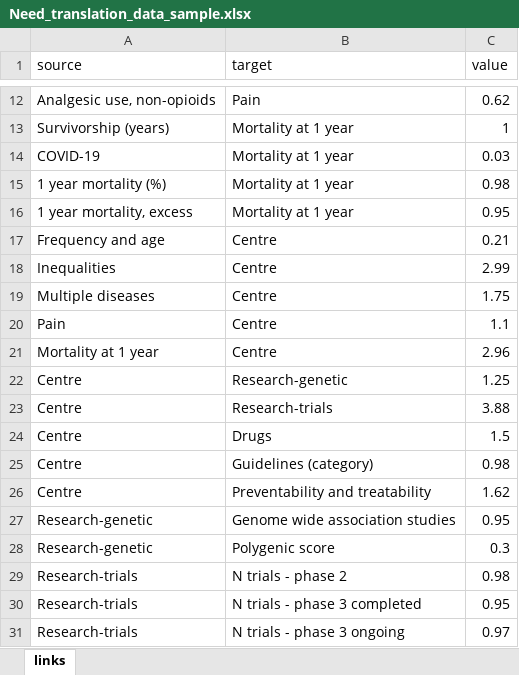
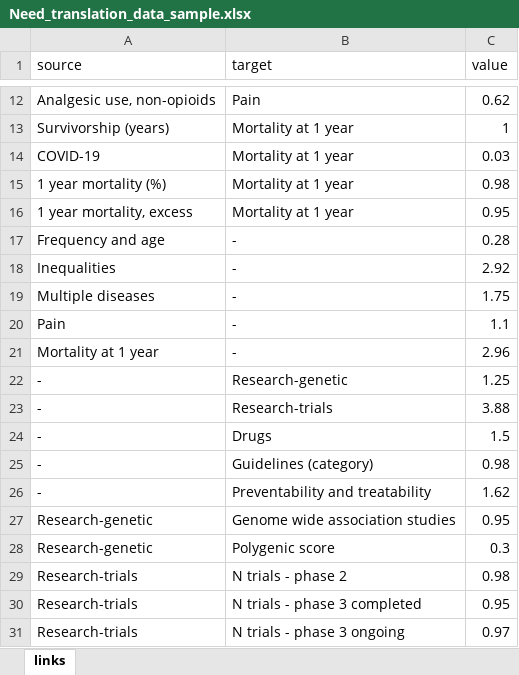
Before and after one commit to AshleyMDickson/Sandbox, an Excel workbook: Need_translation_data_sample.xlsx, sheet links, drawn as a sheet; only a part is shown, gaps mark what is left out; values as stored, in another font and other column widths than the file's, no borders; the diff names each change by its address in the sheet, - before the commit and + after, or states it on an @@ line.

```diff
--- a/Need_translation_data_sample.xlsx (sheet links)
+++ b/Need_translation_data_sample.xlsx (sheet links)
-B17:B21 (target): Centre
+B17:B21 (target): -
-C17 (value): 0.21
+C17 (value): 0.28
-C18 (value): 2.99
+C18 (value): 2.92
-A22:A26 (source): Centre
+A22:A26 (source): -
```
Also changed, not shown: 2 other files.
